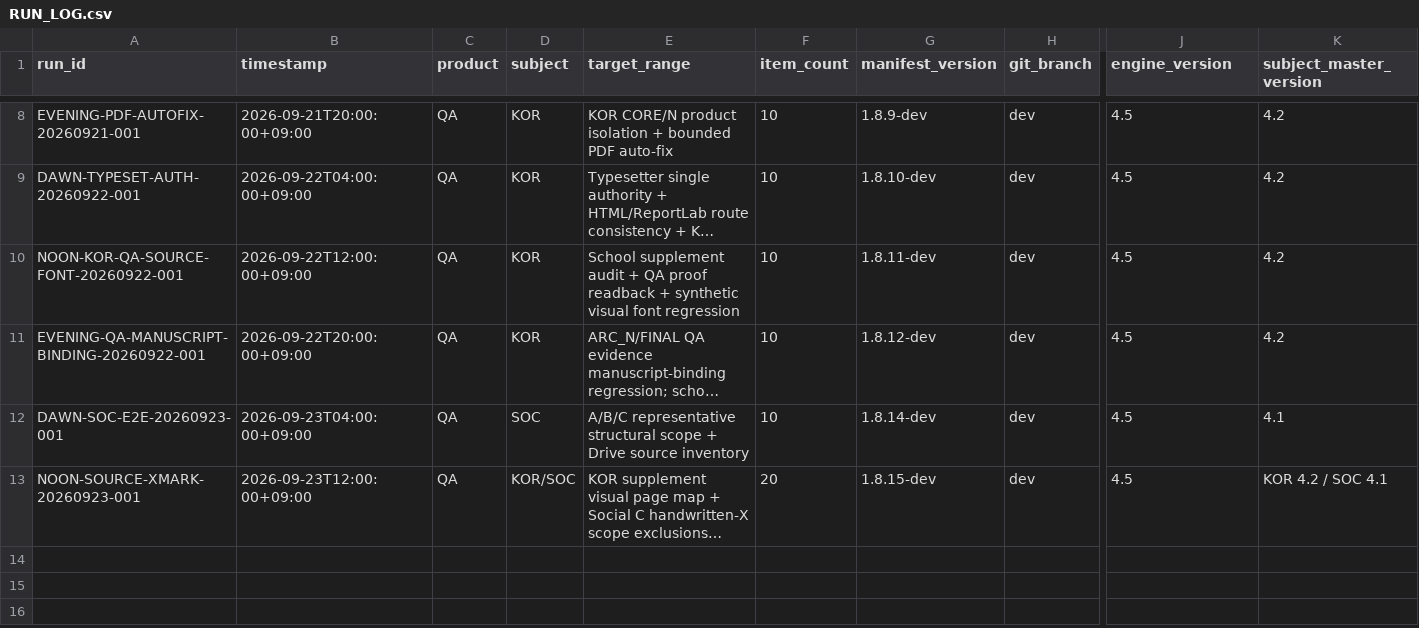
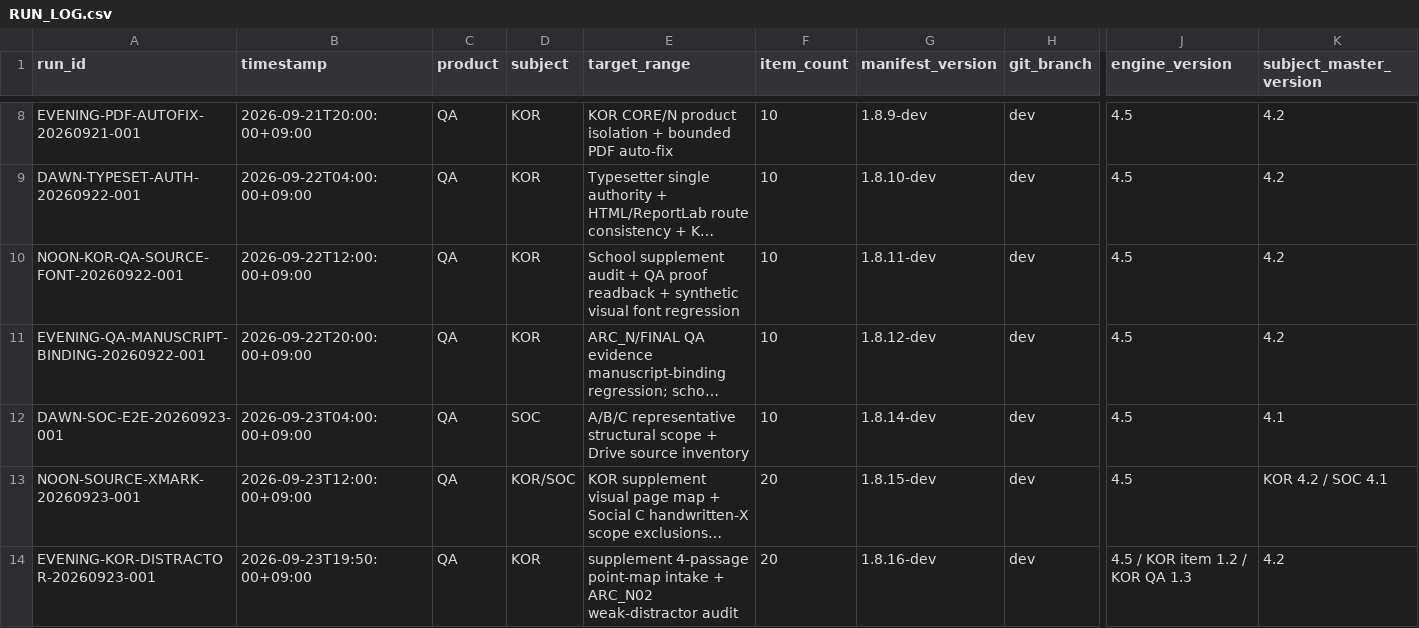
Before and after one commit to chanheep1003-tech/ARC-System, a CSV file: ops/RUN_LOG.csv, drawn as a sheet; only a part is shown, gaps mark what is left out; long unchanged cells end in …; rows hold the shown columns only; the diff names each change by its address in the sheet, - before the commit and + after, or states it on an @@ line.

Commit message:
runlog csv: Korean distractor quality patch

```diff
--- a/ops/RUN_LOG.csv
+++ b/ops/RUN_LOG.csv
+row 14: EVENING-KOR-DISTRACTOR-20260923-001 | 2026-09-23T19:50:00+09:00 | QA | KOR | supplement 4-passage point-map intake + ARC_N02 weak-distractor audit | 20 | 1.8.16-dev | dev | 4.5 / KOR item 1.2 / KOR QA 1.3 | 4.2
```
